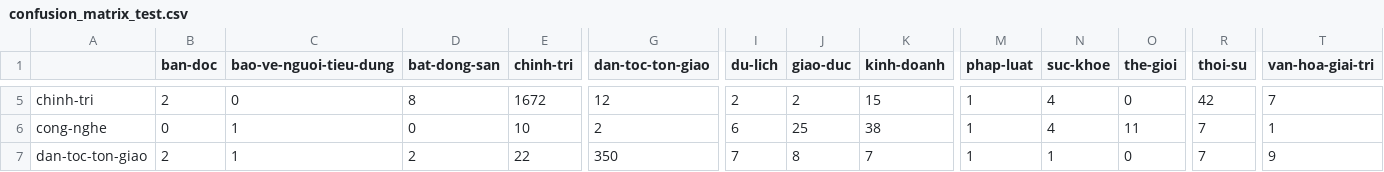
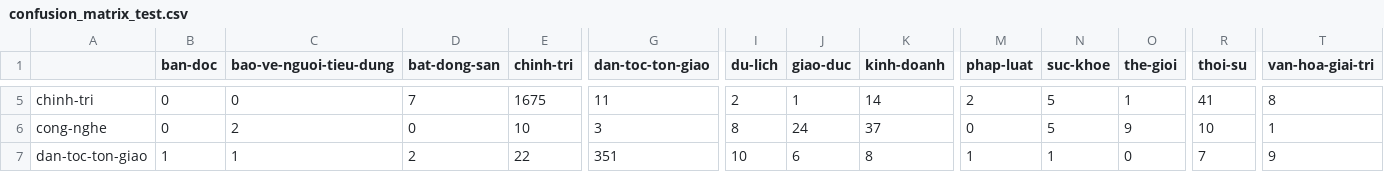
Before and after one commit to dathuynh1108/CO5177-PFDAV, a CSV file: reports/text/notebook-evidence/confusion_matrix_test.csv, drawn as a sheet; only a part is shown, gaps mark what is left out; the diff covers the shown part only; the diff names each change by its address in the sheet, - before the commit and + after, or states it on an @@ line.

```diff
--- a/reports/text/notebook-evidence/confusion_matrix_test.csv
+++ b/reports/text/notebook-evidence/confusion_matrix_test.csv
-B5 (ban-doc): 2
+B5 (ban-doc): 0
-D5 (bat-dong-san): 8
+D5 (bat-dong-san): 7
-E5 (chinh-tri): 1672
+E5 (chinh-tri): 1675
-G5 (dan-toc-ton-giao): 12
+G5 (dan-toc-ton-giao): 11
-J5 (giao-duc): 2
+J5 (giao-duc): 1
-K5 (kinh-doanh): 15
+K5 (kinh-doanh): 14
-M5 (phap-luat): 1
+M5 (phap-luat): 2
-N5:N6 (suc-khoe): 4
+N5:N6 (suc-khoe): 5
-O5 (the-gioi): 0
+O5 (the-gioi): 1
-R5 (thoi-su): 42
+R5 (thoi-su): 41
-T5 (van-hoa-giai-tri): 7
+T5 (van-hoa-giai-tri): 8
-C6 (bao-ve-nguoi-tieu-dung): 1
+C6 (bao-ve-nguoi-tieu-dung): 2
-G6 (dan-toc-ton-giao): 2
+G6 (dan-toc-ton-giao): 3
-I6 (du-lich): 6
+I6 (du-lich): 8
-J6 (giao-duc): 25
+J6 (giao-duc): 24
-K6 (kinh-doanh): 38
+K6 (kinh-doanh): 37
-M6 (phap-luat): 1
+M6 (phap-luat): 0
-O6 (the-gioi): 11
+O6 (the-gioi): 9
-R6 (thoi-su): 7
+R6 (thoi-su): 10
-B7 (ban-doc): 2
+B7 (ban-doc): 1
-G7 (dan-toc-ton-giao): 350
+G7 (dan-toc-ton-giao): 351
-I7 (du-lich): 7
+I7 (du-lich): 10
-J7 (giao-duc): 8
+J7 (giao-duc): 6
-K7 (kinh-doanh): 7
+K7 (kinh-doanh): 8
```
Also changed, not shown: 165 edited cells elsewhere in this file, reports/text/notebook-evidence/classification_report_test.csv, 39 other files.
